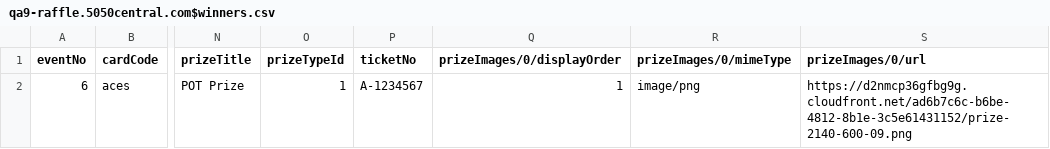
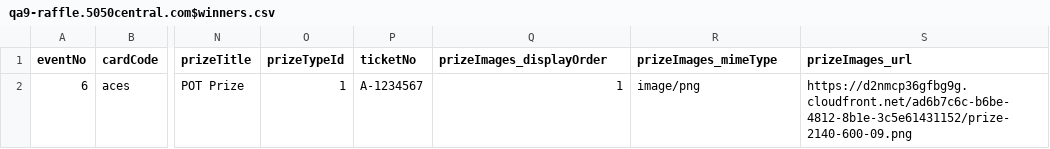
Before and after one commit to shuo5050/guillotine, a CSV file: qa9-raffle.5050central.com$winners.csv, drawn as a sheet; only a part is shown, gaps mark what is left out; the diff names each change by its address in the sheet, - before the commit and + after, or states it on an @@ line.

Commit message:
Update qa9-raffle.5050central.com$winners.csv

```diff
--- a/qa9-raffle.5050central.com$winners.csv
+++ b/qa9-raffle.5050central.com$winners.csv
-Q1: prizeImages/0/displayOrder
+Q1: prizeImages_displayOrder
-R1: prizeImages/0/mimeType
+R1: prizeImages_mimeType
-S1: prizeImages/0/url
+S1: prizeImages_url
```
